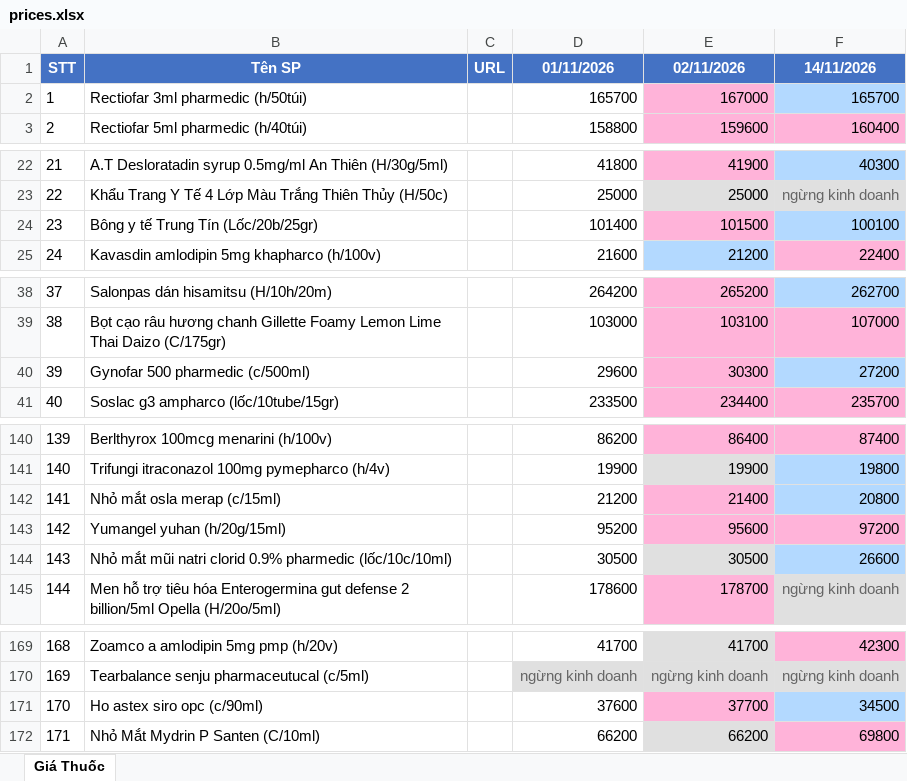
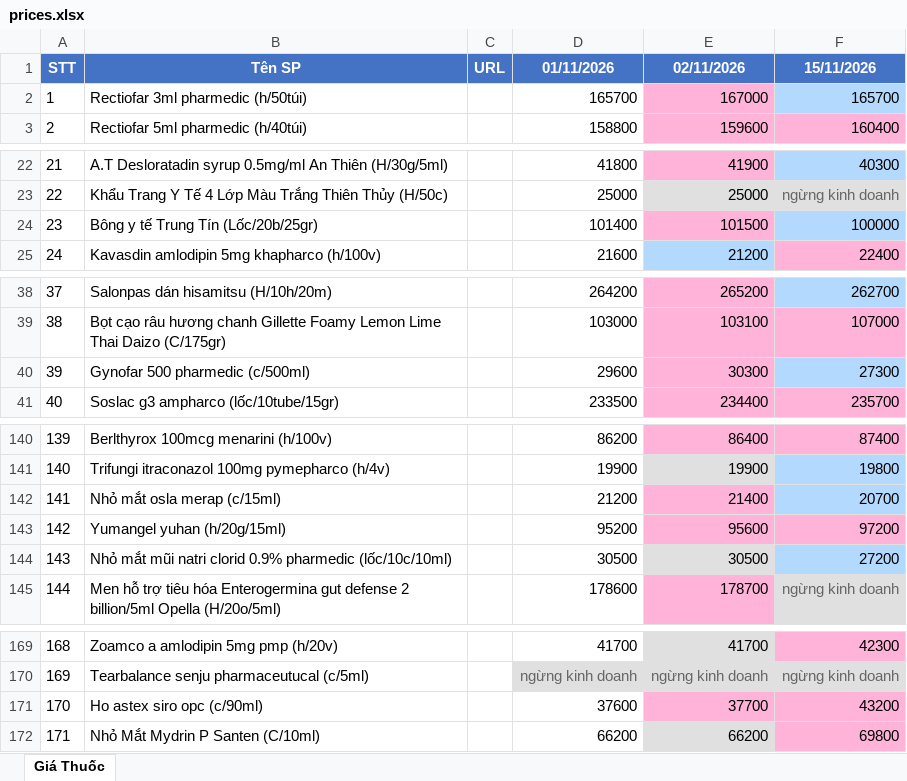
Before and after one commit to hongtam2788/crawlweb, an Excel workbook: data/prices.xlsx, sheet Giá Thuốc, drawn as a sheet; only a part is shown, gaps mark what is left out; values as stored, in another font and other column widths than the file's, no borders; the diff covers the shown part only; the diff names each change by its address in the sheet, - before the commit and + after, or states it on an @@ line.

```diff
--- a/data/prices.xlsx (sheet Giá Thuốc)
+++ b/data/prices.xlsx (sheet Giá Thuốc)
-F1: 14/11/2026
+F1: 15/11/2026
-F24: 100100
+F24: 100000
-F40: 27200
+F40: 27300
-F142: 20800
+F142: 20700
-F144: 26600
+F144: 27200
-F171: 34500
+F171: 43200
-F171 fill: #B3D9FF
+F171 fill: #FFB3D9
```
Also changed, not shown: 22 edited cells and cell formats elsewhere in this sheet.
